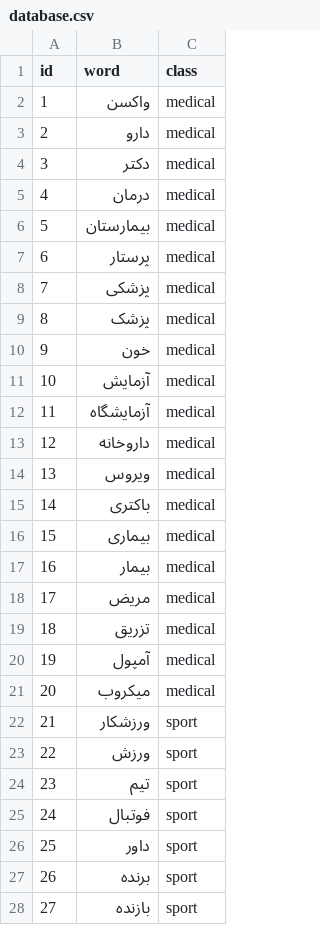
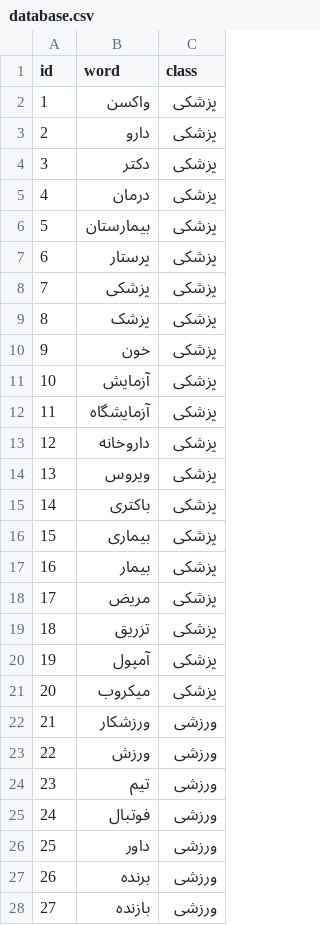
Before and after one commit to itreza7/task2, a CSV file: storage/database.csv, drawn as a sheet; only a part is shown; the diff covers the shown part only.

```diff
--- a/storage/database.csv
+++ b/storage/database.csv
@@ -1,28 +1,28 @@
 id,word,class
-1,واکسن,medical
-2,دارو,medical
-3,دکتر,medical
-4,درمان,medical
-5,بیمارستان,medical
-6,پرستار,medical
-7,پزشکی,medical
-8,پزشک,medical
-9,خون,medical
-10,آزمایش,medical
-11,آزمایشگاه,medical
-12,داروخانه,medical
-13,ویروس,medical
-14,باکتری,medical
-15,بیماری,medical
-16,بیمار,medical
-17,مریض,medical
-18,تزریق,medical
-19,آمپول,medical
-20,میکروب,medical
-21,ورزشکار,sport
-22,ورزش,sport
-23,تیم,sport
-24,فوتبال,sport
-25,داور,sport
-26,برنده,sport
-27,بازنده,sport
+1,واکسن,پزشکی
+2,دارو,پزشکی
+3,دکتر,پزشکی
+4,درمان,پزشکی
+5,بیمارستان,پزشکی
+6,پرستار,پزشکی
+7,پزشکی,پزشکی
+8,پزشک,پزشکی
+9,خون,پزشکی
+10,آزمایش,پزشکی
+11,آزمایشگاه,پزشکی
+12,داروخانه,پزشکی
+13,ویروس,پزشکی
+14,باکتری,پزشکی
+15,بیماری,پزشکی
+16,بیمار,پزشکی
+17,مریض,پزشکی
+18,تزریق,پزشکی
+19,آمپول,پزشکی
+20,میکروب,پزشکی
+21,ورزشکار,ورزشی
+22,ورزش,ورزشی
+23,تیم,ورزشی
+24,فوتبال,ورزشی
+25,داور,ورزشی
+26,برنده,ورزشی
+27,بازنده,ورزشی
```
Also changed, not shown: 33 edited cells elsewhere in this file.
